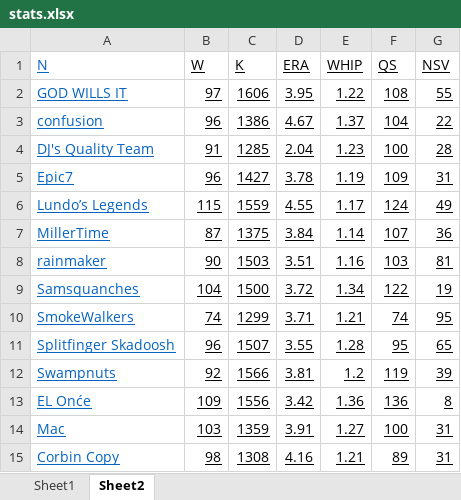
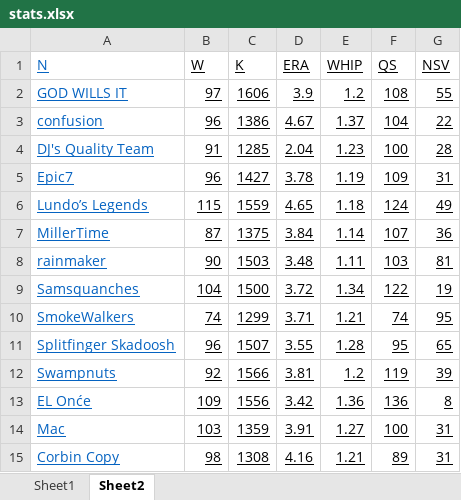
Before and after one commit to dbrewster42/baseball-roto, an Excel workbook: src/main/resources/files/stats.xlsx, sheet Sheet2, drawn as a sheet; values as stored, in another font and other column widths than the file's, no borders; the diff names each change by its address in the sheet, - before the commit and + after, or states it on an @@ line.

```diff
--- a/src/main/resources/files/stats.xlsx (sheet Sheet2)
+++ b/src/main/resources/files/stats.xlsx (sheet Sheet2)
-D2 (ERA): 3.95
+D2 (ERA): 3.9
-E2 (WHIP): 1.22
+E2 (WHIP): 1.2
-D6 (ERA): 4.55
+D6 (ERA): 4.65
-E6 (WHIP): 1.17
+E6 (WHIP): 1.18
-D8 (ERA): 3.51
+D8 (ERA): 3.48
-E8 (WHIP): 1.16
+E8 (WHIP): 1.11
```
Also changed, not shown: sheet Sheet1, 7 other files.
